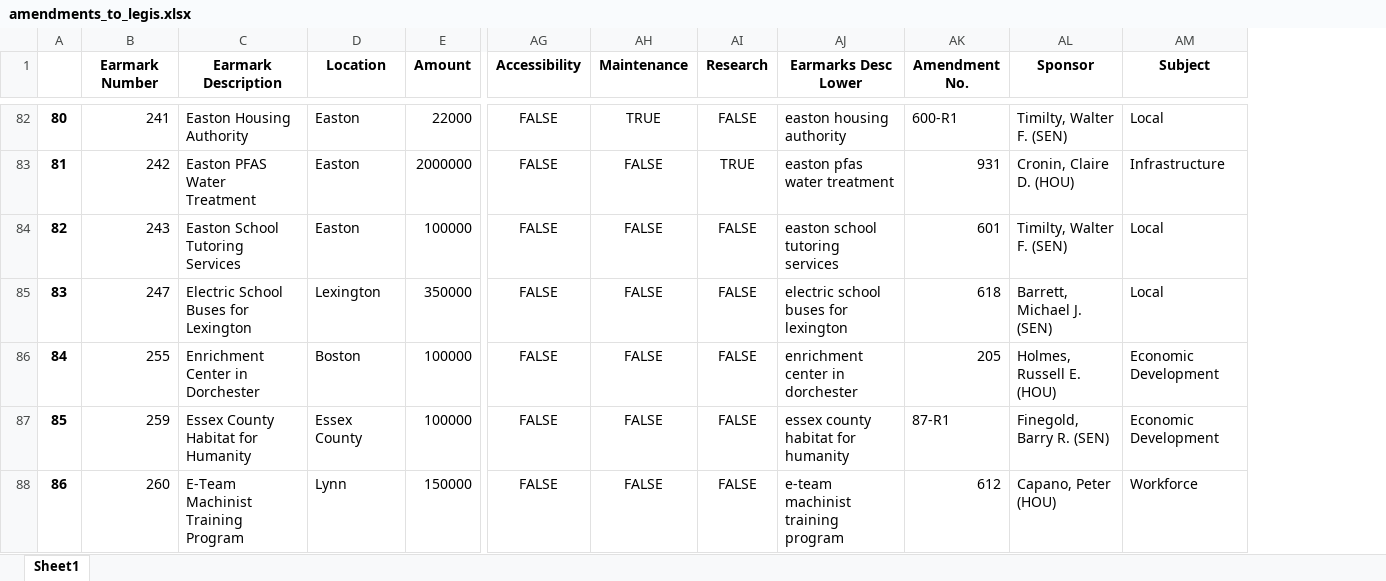
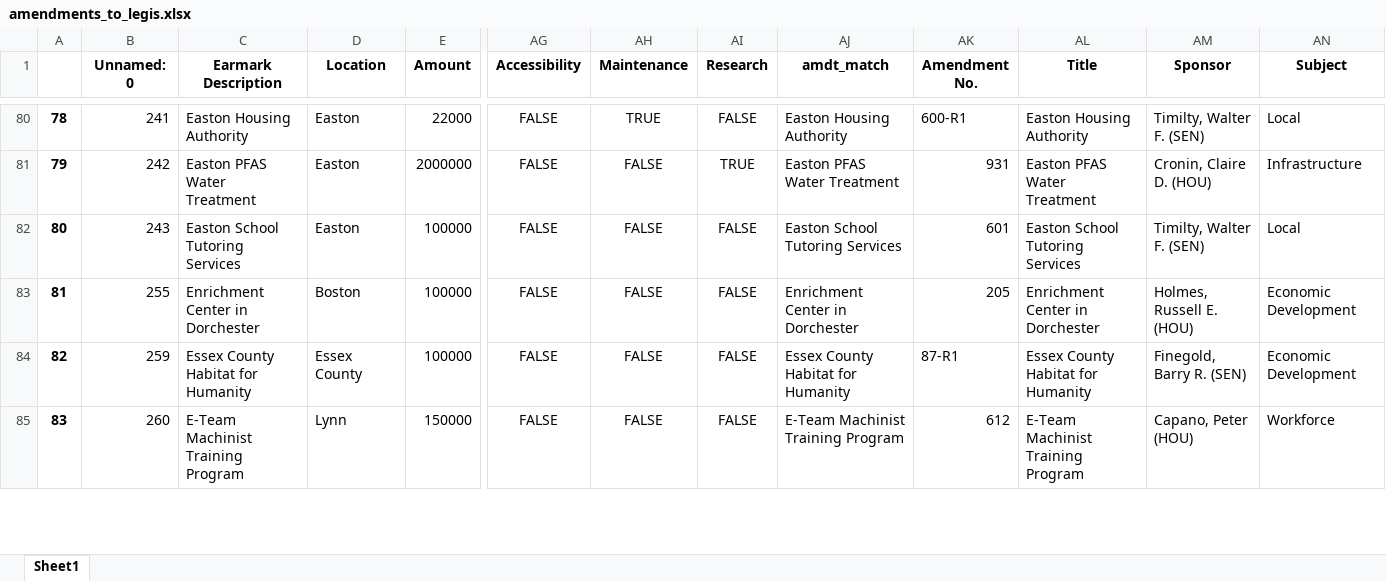
Before and after one commit to specificlanguage/gbh_earmarks, an Excel workbook: out/amendments_to_legis.xlsx, sheet Sheet1, drawn as a sheet; only a part is shown, gaps mark what is left out; values as stored, in another font and other column widths than the file's, no borders; removed rows and columns are numbered as before the commit, all else as after; rows hold the shown columns only; the diff covers the shown part only; the diff names each change by its address in the sheet, - before the commit and + after, or states it on an @@ line.

```diff
--- a/out/amendments_to_legis.xlsx (sheet Sheet1)
+++ b/out/amendments_to_legis.xlsx (sheet Sheet1)
-column AJ (Earmarks Desc Lower), rows 82-84: easton housing authority | easton pfas water treatment | easton school tutoring services; rows 86-88: enrichment center in dorchester | essex county habitat for humanity | e-team machinist training program
+column AJ (amdt_match), rows 80-85: Easton Housing Authority | Easton PFAS Water Treatment | Easton School Tutoring Services | Enrichment Center in Dorchester | Essex County Habitat for Humanity | E-Team Machinist Training Program
+column AL (Title), rows 80-85: Easton Housing Authority | Easton PFAS Water Treatment | Easton School Tutoring Services | Enrichment Center in Dorchester | Essex County Habitat for Humanity | E-Team Machinist Training Program
-B1: Earmark Number
+B1: Unnamed: 0
@@ column A renumbered from row 10 down @@
-row 85: 83 | 247 | Electric School Buses for Lexington | Lexington | 350000 | FALSE | FALSE | FALSE | electric school buses for lexington | 618 | Barrett, Michael J. (SEN) | Local
```
Also changed, not shown: 13 removed rows elsewhere in this sheet, 2 other files.
